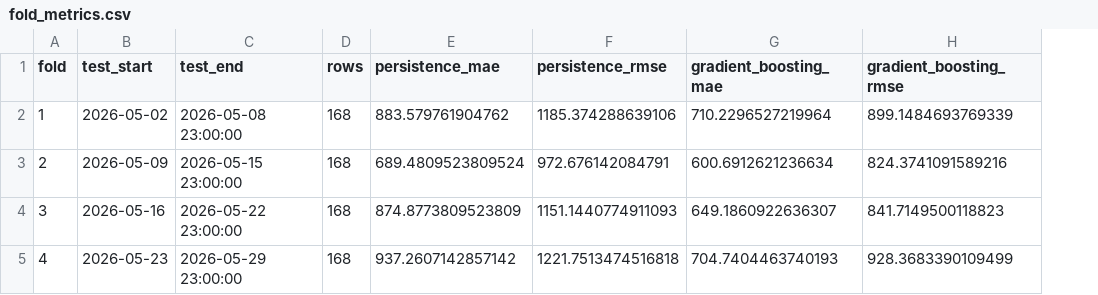
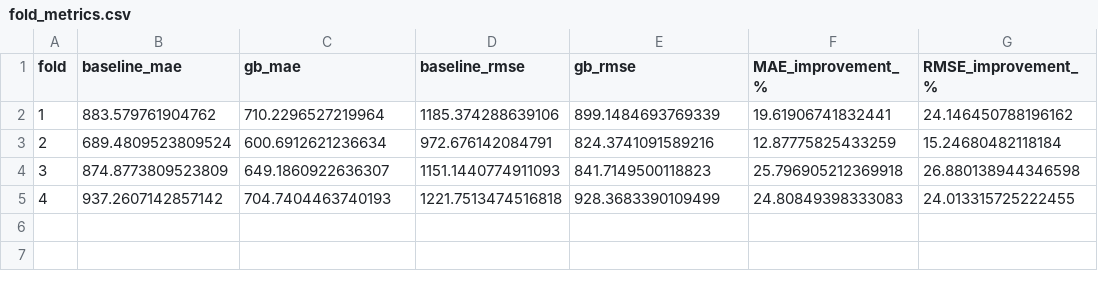
Before and after one commit to BhasvatiSristi/greenko-assignment, a CSV file: data_pack/fold_metrics.csv, drawn as a sheet; removed rows and columns are numbered as before the commit, all else as after; the diff names each change by its address in the sheet, - before the commit and + after, or states it on an @@ line.

```diff
--- a/data_pack/fold_metrics.csv
+++ b/data_pack/fold_metrics.csv
-column B (test_start), rows 2-5: 2026-05-02 | 2026-05-09 | 2026-05-16 | 2026-05-23
-column C (test_end), rows 2-5: 2026-05-08 23:00:00 | 2026-05-15 23:00:00 | 2026-05-22 23:00:00 | 2026-05-29 23:00:00
-column D (rows), rows 2-5: all 168
-column F (persistence_rmse), rows 2-5: 1185.374288639106 | 972.676142084791 | 1151.1440774911093 | 1221.7513474516818
+column D (baseline_rmse), rows 2-5: 1185.374288639106 | 972.676142084791 | 1151.1440774911093 | 1221.7513474516818
+column F (MAE_improvement_%), rows 2-5: 19.61906741832441 | 12.87775825433259 | 25.796905212369918 | 24.80849398333083
+column G (RMSE_improvement_%), rows 2-5: 24.146450788196162 | 15.24680482118184 | 26.880138944346598 | 24.013315725222455
-B1: persistence_mae
+B1: baseline_mae
-C1: gradient_boosting_mae
+C1: gb_mae
-E1: gradient_boosting_rmse
+E1: gb_rmse
```
Also changed, not shown: data_pack/forecast_results.csv, data_pack/model_comparison.csv, 2 other files.
